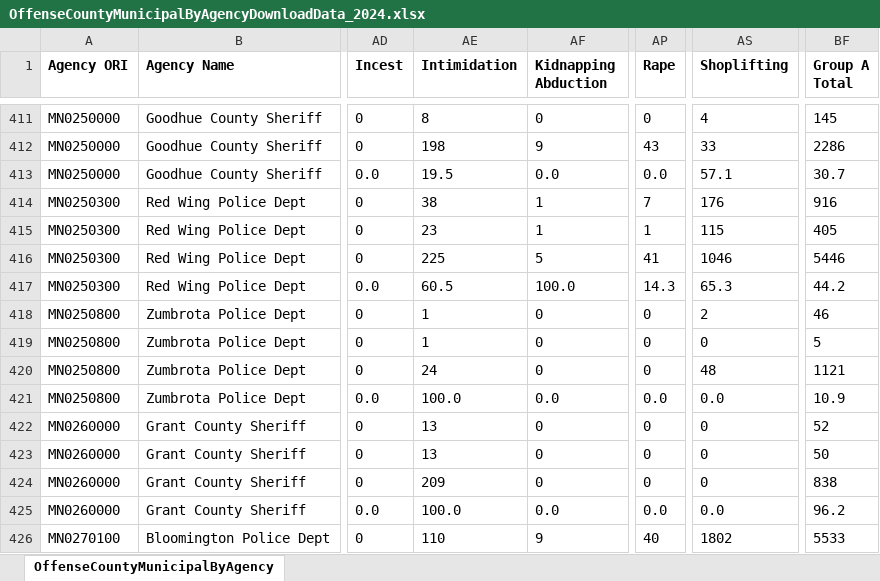
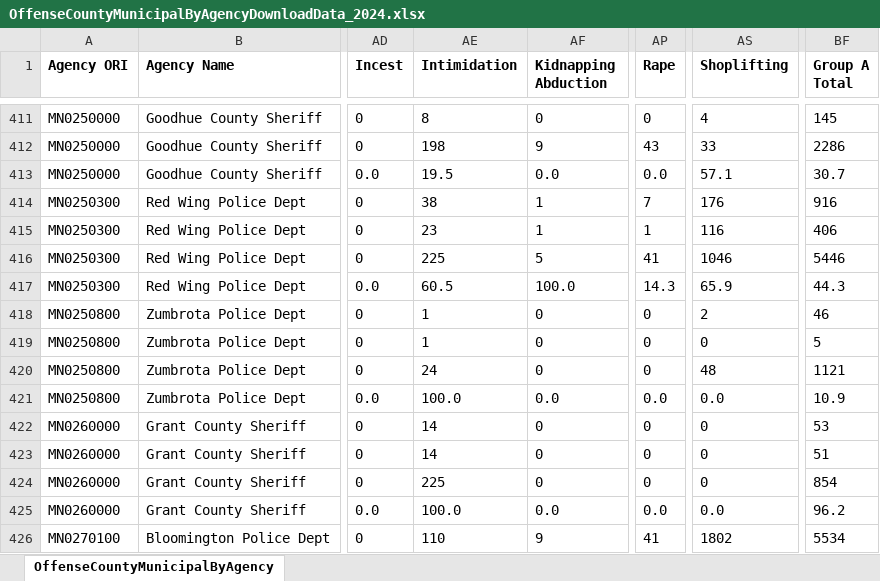
Before and after one commit to striblab/crimedash, an Excel workbook: store/nibrs/OffenseCountyMunicipalByAgencyDownloadData_2024.xlsx, sheet OffenseCountyMunicipalByAgency, drawn as a sheet; only a part is shown, gaps mark what is left out; values as stored, in another font and other column widths than the file's, no borders; the diff covers the shown part only; the diff names each change by its address in the sheet, - before the commit and + after, or states it on an @@ line.

```diff
--- a/store/nibrs/OffenseCountyMunicipalByAgencyDownloadData_2024.xlsx (sheet OffenseCountyMunicipalByAgency)
+++ b/store/nibrs/OffenseCountyMunicipalByAgencyDownloadData_2024.xlsx (sheet OffenseCountyMunicipalByAgency)
-AS415 (Shoplifting): 115
+AS415 (Shoplifting): 116
-BF415 (Group A Total): 405
+BF415 (Group A Total): 406
-AS417 (Shoplifting): 65.3
+AS417 (Shoplifting): 65.9
-BF417 (Group A Total): 44.2
+BF417 (Group A Total): 44.3
-AE422:AE423 (Intimidation): 13
+AE422:AE423 (Intimidation): 14
-BF422 (Group A Total): 52
+BF422 (Group A Total): 53
-BF423 (Group A Total): 50
+BF423 (Group A Total): 51
-AE424 (Intimidation): 209
+AE424 (Intimidation): 225
-BF424 (Group A Total): 838
+BF424 (Group A Total): 854
-AP426 (Rape): 40
+AP426 (Rape): 41
-BF426 (Group A Total): 5533
+BF426 (Group A Total): 5534
```
Also changed, not shown: 330 edited cells elsewhere in this sheet, store/nibrs/OffenseCountyMunicipalByAgencyDownloadData_2021.xlsx, store/nibrs/OffenseCountyMunicipalByAgencyDownloadData_2022.xlsx, 20 other files.
